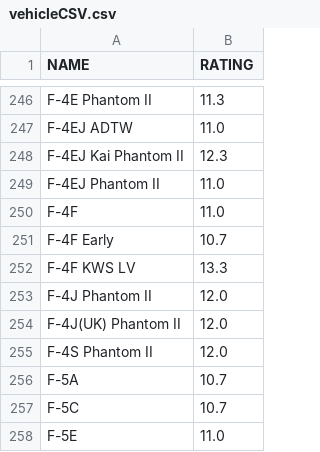
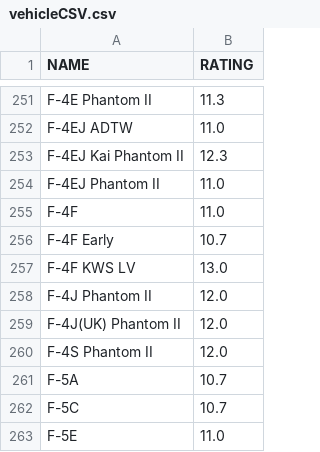
Before and after one commit to mikeski-aa/ocr-scoreboard-check, a CSV file: public/vehicleCSV.csv, drawn as a sheet; only a part is shown, gaps mark what is left out; the diff covers the shown part only.

```diff
--- a/public/vehicleCSV.csv
+++ b/public/vehicleCSV.csv
@@ -251,3 +256,3 @@ F-4F;11.0
 F-4F Early;10.7
-F-4F KWS LV;13.3
+F-4F KWS LV;13.0
 F-4J Phantom II;12.0
```
Also changed, not shown: 13 added rows elsewhere in this file, 1 other file.
